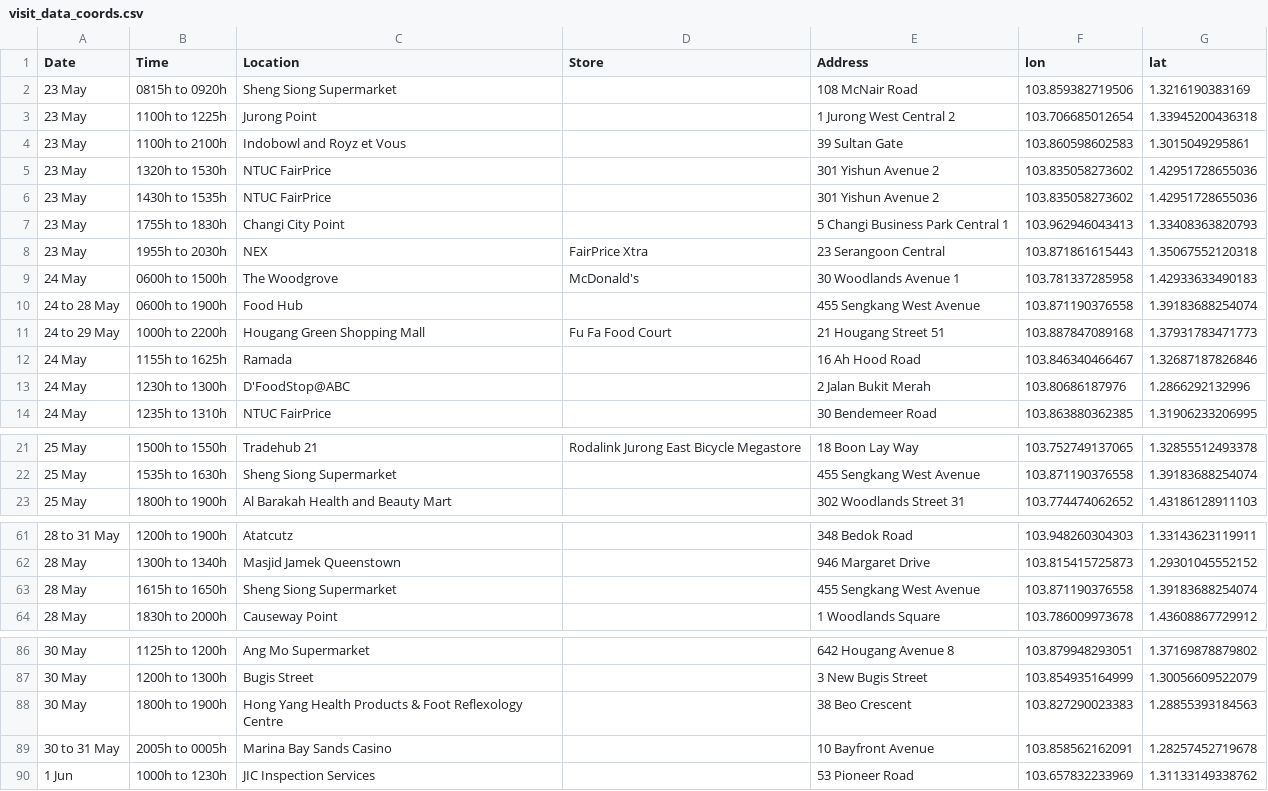
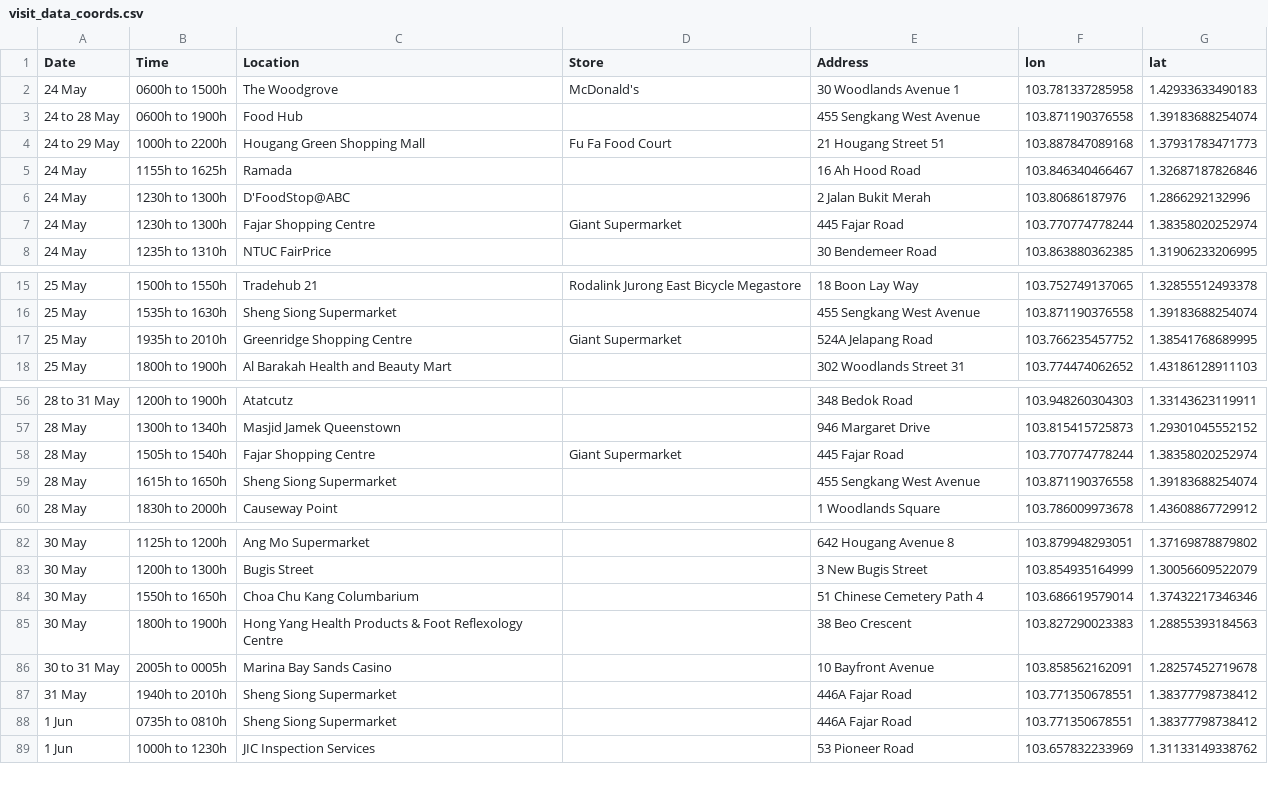
Before and after one commit to nicolenwd/wheregotcovid, a CSV file: data/visit_data_coords.csv, drawn as a sheet; only a part is shown, gaps mark what is left out.

```diff
--- a/data/visit_data_coords.csv
+++ b/data/visit_data_coords.csv
@@ -1,9 +1,2 @@
 Date,Time,Location,Store,Address,lon,lat
-23 May,0815h to 0920h,Sheng Siong Supermarket,,108 McNair Road,103.859382719506,1.3216190383169
-23 May,1100h to 1225h,Jurong Point,,1 Jurong West Central 2,103.706685012654,1.33945200436318
-23 May,1100h to 2100h,Indobowl and Royz et Vous,,39 Sultan Gate,103.860598602583,1.3015049295861
-23 May,1320h to 1530h,NTUC FairPrice,,301 Yishun Avenue 2,103.835058273602,1.42951728655036
-23 May,1430h to 1535h,NTUC FairPrice,,301 Yishun Avenue 2,103.835058273602,1.42951728655036
-23 May,1755h to 1830h,Changi City Point,,5 Changi Business Park Central 1,103.962946043413,1.33408363820793
-23 May,1955h to 2030h,NEX,FairPrice Xtra,23 Serangoon Central,103.871861615443,1.35067552120318
 24 May,0600h to 1500h,The Woodgrove,McDonald's,30 Woodlands Avenue 1,103.781337285958,1.42933633490183
@@ -13,2 +6,3 @@ Date,Time,Location,Store,Address,lon,lat
 24 May,1230h to 1300h,D'FoodStop@ABC,,2 Jalan Bukit Merah,103.80686187976,1.2866292132996
+24 May,1230h to 1300h,Fajar Shopping Centre,Giant Supermarket,445 Fajar Road,103.770774778244,1.38358020252974
 24 May,1235h to 1310h,NTUC FairPrice,,30 Bendemeer Road,103.863880362385,1.31906233206995
@@ -22,2 +16,3 @@ Date,Time,Location,Store,Address,lon,lat
 25 May,1535h to 1630h,Sheng Siong Supermarket,,455 Sengkang West Avenue,103.871190376558,1.39183688254074
+25 May,1935h to 2010h,Greenridge Shopping Centre,Giant Supermarket,524A Jelapang Road,103.766235457752,1.38541768689995
 25 May,1800h to 1900h,Al Barakah Health and Beauty Mart,,302 Woodlands Street 31,103.774474062652,1.43186128911103
@@ -62,2 +57,3 @@ Date,Time,Location,Store,Address,lon,lat
 28 May,1300h to 1340h,Masjid Jamek Queenstown,,946 Margaret Drive,103.815415725873,1.29301045552152
+28 May,1505h to 1540h,Fajar Shopping Centre,Giant Supermarket,445 Fajar Road,103.770774778244,1.38358020252974
 28 May,1615h to 1650h,Sheng Siong Supermarket,,455 Sengkang West Avenue,103.871190376558,1.39183688254074
@@ -87,4 +83,7 @@ Date,Time,Location,Store,Address,lon,lat
 30 May,1200h to 1300h,Bugis Street,,3 New Bugis Street,103.854935164999,1.30056609522079
+30 May,1550h to 1650h,Choa Chu Kang Columbarium,,51 Chinese Cemetery Path 4,103.686619579014,1.37432217346346
 30 May,1800h to 1900h,Hong Yang Health Products & Foot Reflexology Centre,,38 Beo Crescent,103.827290023383,1.28855393184563
 30 to 31 May,2005h to 0005h,Marina Bay Sands Casino,,10 Bayfront Avenue,103.858562162091,1.28257452719678
+31 May,1940h to 2010h,Sheng Siong Supermarket,,446A Fajar Road,103.771350678551,1.38377798738412
+1 Jun,0735h to 0810h,Sheng Siong Supermarket,,446A Fajar Road,103.771350678551,1.38377798738412
 1 Jun,1000h to 1230h,JIC Inspection Services,,53 Pioneer Road,103.657832233969,1.31133149338762
```
Also changed, not shown: data/visit_data_clean.csv, data/visit_data_raw.csv, 5 other files.
